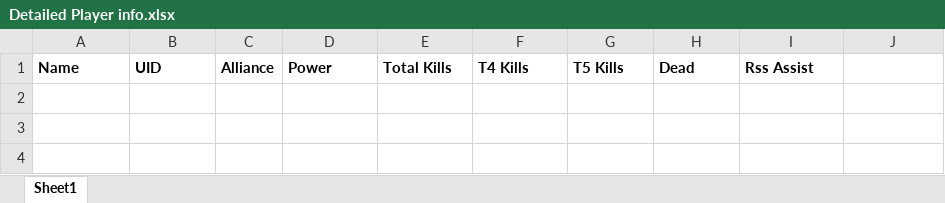
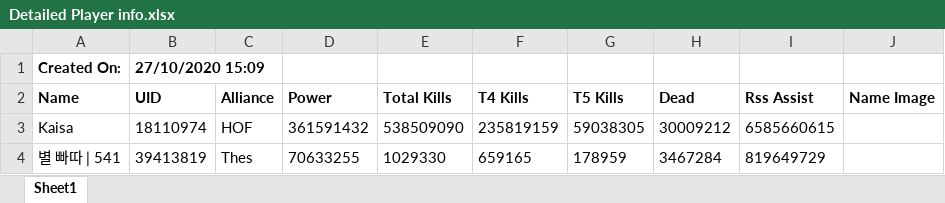
Before and after one commit to GiPyoK/ROK-Player-Stat-Aggregator, an Excel workbook: Detailed Player info.xlsx, sheet Sheet1, drawn as a sheet; values as stored, in another font and other column widths than the file's, no borders; charts and pictures not drawn; addresses are those after the commit; the diff names each change by its address in the sheet, - before the commit and + after, or states it on an @@ line.

Commit message:
Completed writing to xlsx file

```diff
--- a/Detailed Player info.xlsx (sheet Sheet1)
+++ b/Detailed Player info.xlsx (sheet Sheet1)
+row 1: Created On: | 27/10/2020 15:09
-J2: (empty)
+J2: Name Image
+row 3: Kaisa | 18110974 | HOF | 361591432 | 538509090 | 235819159 | 59038305 | 30009212 | 6585660615
+row 4: 별 빠따 | 541 | 39413819 | Thes | 70633255 | 1029330 | 659165 | 178959 | 3467284 | 819649729
```
Also changed, not shown: charts or pictures, 2 other files.
